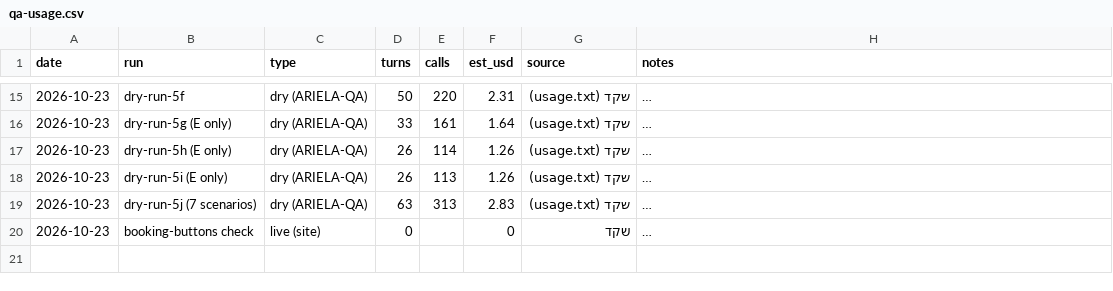
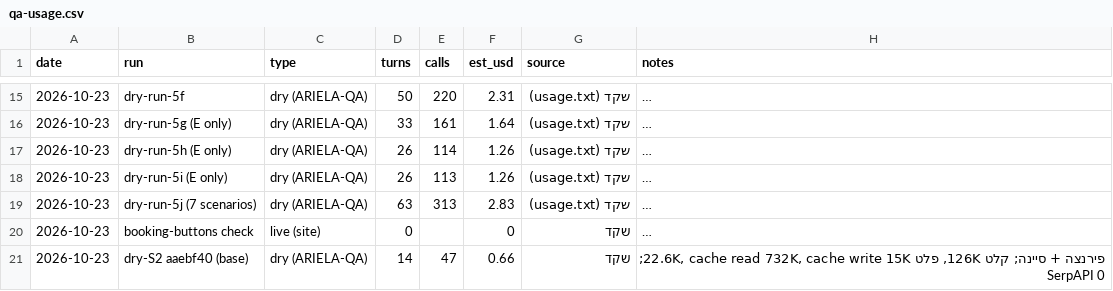
Before and after one commit to arielatours-cmd/ariela-travel-agent, a CSV file: finance/qa-usage.csv, drawn as a sheet; only a part is shown, gaps mark what is left out; long unchanged cells end in …; the diff covers the shown part only; the diff names each change by its address in the sheet, - before the commit and + after, or states it on an @@ line.

```diff
--- a/finance/qa-usage.csv
+++ b/finance/qa-usage.csv
+row 21: 2026-10-23 | dry-S2 aaebf40 (base) | dry (ARIELA-QA) | 14 | 47 | 0.66 | שקד | פירנצה + סיינה; קלט 126K, פלט 22.6K, cache read 732K, cache write 15K; SerpAPI 0
```
Also changed, not shown: 1 added row elsewhere in this file.
